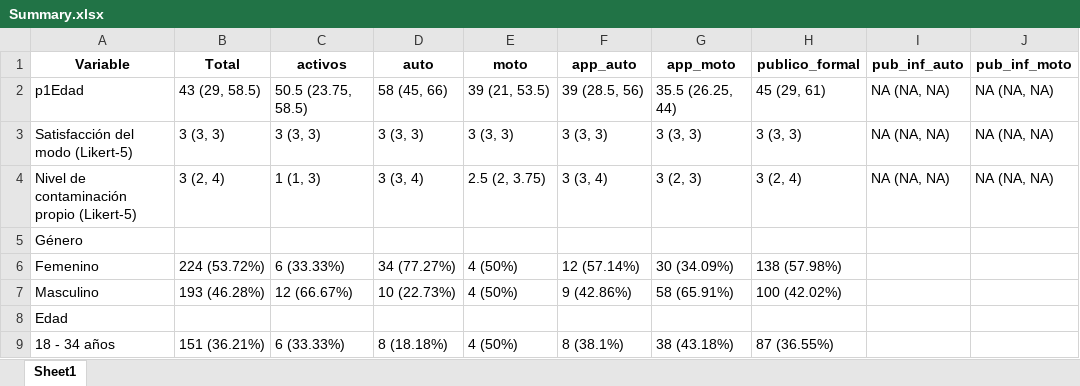
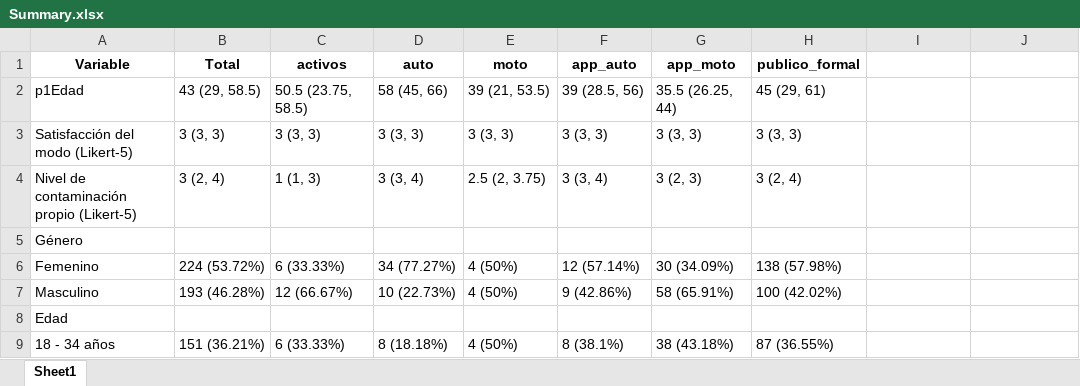
Before and after one commit to danielavaldesc/Natura, an Excel workbook: Output/Medellin/Output_by_mode/Summary.xlsx, sheet Sheet1, drawn as a sheet; only a part is shown; values as stored, in another font and other column widths than the file's, no borders; the diff names each change by its address in the sheet, - before the commit and + after, or states it on an @@ line.

```diff
--- a/Output/Medellin/Output_by_mode/Summary.xlsx (sheet Sheet1)
+++ b/Output/Medellin/Output_by_mode/Summary.xlsx (sheet Sheet1)
-I1: pub_inf_auto
+I1: (empty)
-J1: pub_inf_moto
+J1: (empty)
-I2:I4: NA (NA, NA)
+I2:I4: (empty)
-J2:J4: NA (NA, NA)
+J2:J4: (empty)
```
Also changed, not shown: Output/Cali/Output_by_mode/Summary.xlsx, Output/base_Cali_2025.xlsx, 38 other files.
